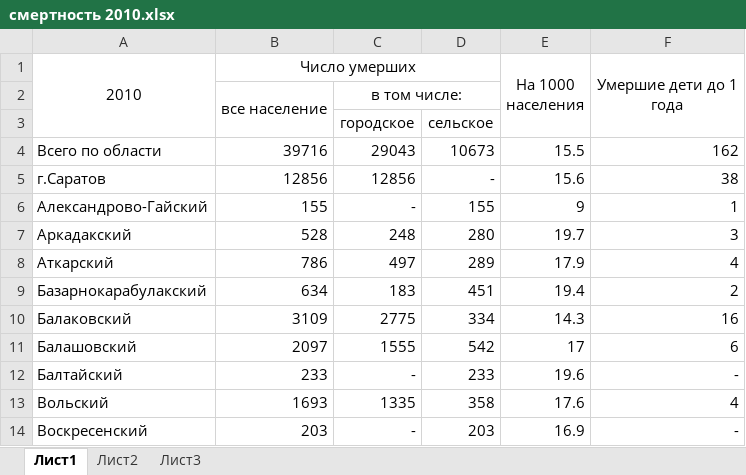
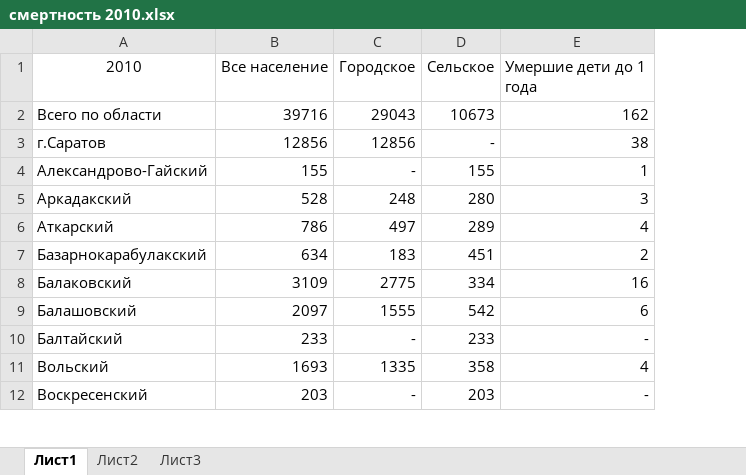
Before and after one commit to ivanovmi/disease-area, an Excel workbook: web/data/демография/смертность/смертность 2010.xlsx, sheet Лист1, drawn as a sheet; only a part is shown; values as stored, in another font and other column widths than the file's, no borders; removed rows and columns are numbered as before the commit, all else as after; the diff names each change by its address in the sheet, - before the commit and + after, or states it on an @@ line.

```diff
--- a/web/data/демография/смертность/смертность 2010.xlsx (sheet Лист1)
+++ b/web/data/демография/смертность/смертность 2010.xlsx (sheet Лист1)
-column E (На 1000 населения), rows 4-14: 15.5 | 15.6 | 9 | 19.7 | 17.9 | 19.4 | 14.3 | 17 | 19.6 | 17.6 | 16.9
-A1:A3 merged
-B1: Число умерших
+B1: Все население
-B1:D1 merged
-C1: (empty)
+C1: Городское
-D1: (empty)
+D1: Сельское
-E1 alignment: center
+E1 alignment: left
-F1:F3 merged
-row 2:  | все население | в том числе:
-row 3:  |  | городское | сельское
```
Also changed, not shown: web/data/демография/браки/браки 2008.xlsx, web/data/демография/браки/браки 2009.xlsx, 16 other files.
